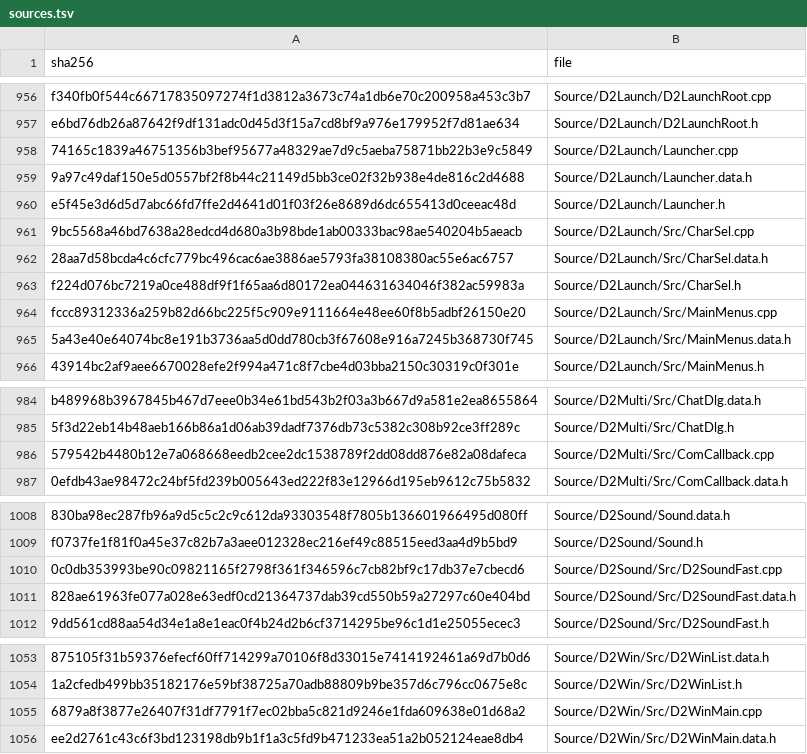
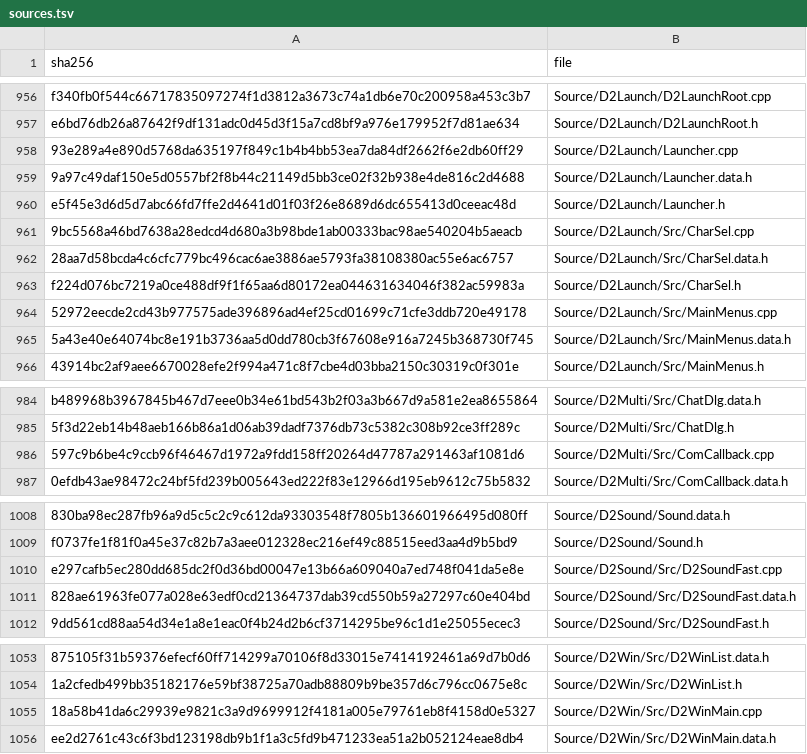
Before and after one commit to jaenster/redivivus, a TSV file: asm_matching/msvc8/translated/sources.tsv, drawn as a sheet; only a part is shown, gaps mark what is left out; the diff names each change by its address in the sheet, - before the commit and + after, or states it on an @@ line.

Commit message:
chore: refresh the VC8 translation for Launcher, D2SoundFast, MainMenus, ComCallback and D2WinMain
Only the translated copies of the five changed sources and their sources.tsv rows.

```diff
--- a/asm_matching/msvc8/translated/sources.tsv
+++ b/asm_matching/msvc8/translated/sources.tsv
-A958 (sha256): 74165c1839a46751356b3bef95677a48329ae7d9c5aeba75871bb22b3e9c5849
+A958 (sha256): 93e289a4e890d5768da635197f849c1b4b4bb53ea7da84df2662f6e2db60ff29
-A964 (sha256): fccc89312336a259b82d66bc225f5c909e9111664e48ee60f8b5adbf26150e20
+A964 (sha256): 52972eecde2cd43b977575ade396896ad4ef25cd01699c71cfe3ddb720e49178
-A986 (sha256): 579542b4480b12e7a068668eedb2cee2dc1538789f2dd08dd876e82a08dafeca
+A986 (sha256): 597c9b6be4c9ccb96f46467d1972a9fdd158ff20264d47787a291463af1081d6
-A1010 (sha256): 0c0db353993be90c09821165f2798f361f346596c7cb82bf9c17db37e7cbecd6
+A1010 (sha256): e297cafb5ec280dd685dc2f0d36bd00047e13b66a609040a7ed748f041da5e8e
-A1055 (sha256): 6879a8f3877e26407f31df7791f7ec02bba5c821d9246e1fda609638e01d68a2
+A1055 (sha256): 18a58b41da6c29939e9821c3a9d9699912f4181a005e79761eb8f4158d0e5327
```
Also changed, not shown: 5 other files.
